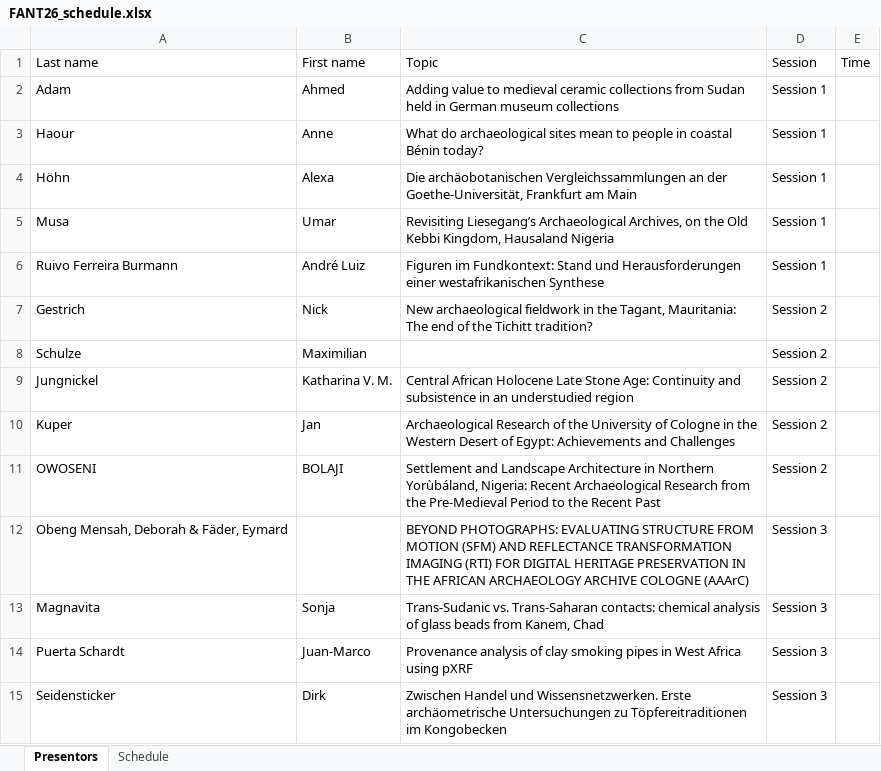
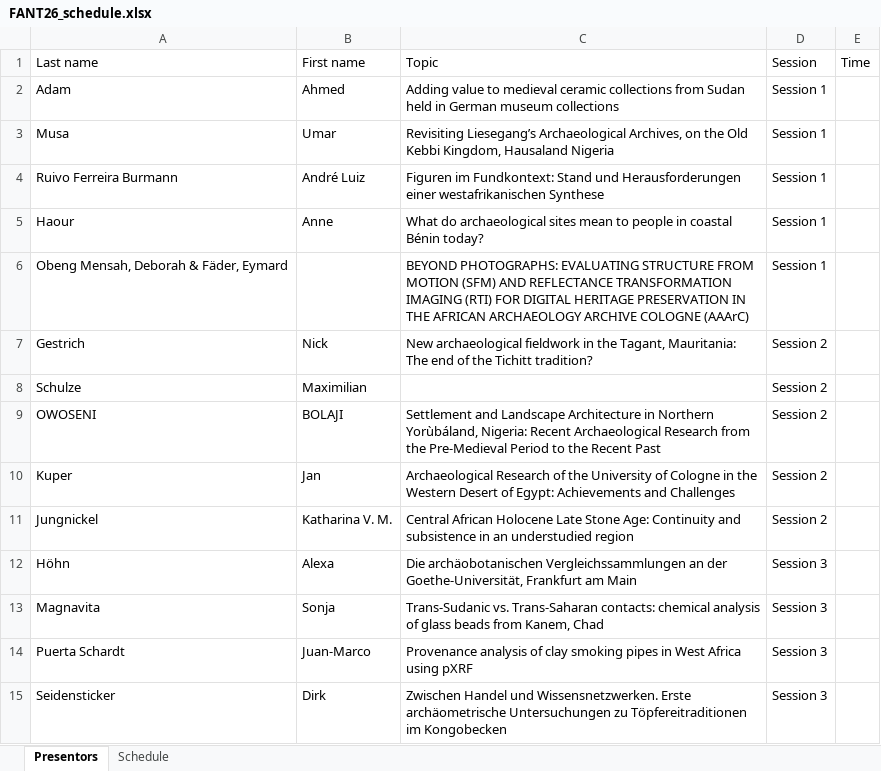
Before and after one commit to JuanMarcops/FANT_2026, an Excel workbook: data/FANT26_schedule.xlsx, sheet Presentors, drawn as a sheet; values as stored, in another font and other column widths than the file's, no borders; removed rows and columns are numbered as before the commit, all else as after; the diff names each change by its address in the sheet, - before the commit and + after, or states it on an @@ line.

```diff
--- a/data/FANT26_schedule.xlsx (sheet Presentors)
+++ b/data/FANT26_schedule.xlsx (sheet Presentors)
-row 4: Höhn | Alexa | Die archäobotanischen Vergleichssammlungen an der Goethe-Universität, Frankfurt am Main | Session 1
@@ row 3 moved to row 5: Haour @@
+row 6: Obeng Mensah, Deborah & Fäder, Eymard |  | BEYOND PHOTOGRAPHS: EVALUATING STRUCTURE FROM MOTION (SFM) AND REFLECTANCE TRANSFORMATION IMAGING (RTI) FOR DIGITAL HERITAGE PRESERVATION IN THE AFRICAN ARCHAEOLOGY ARCHIVE COLOGNE (AAArC) | Session 1
@@ row 11 moved to row 9: OWOSENI @@
-row 12: Obeng Mensah, Deborah & Fäder, Eymard |  | BEYOND PHOTOGRAPHS: EVALUATING STRUCTURE FROM MOTION (SFM) AND REFLECTANCE TRANSFORMATION IMAGING (RTI) FOR DIGITAL HERITAGE PRESERVATION IN THE AFRICAN ARCHAEOLOGY ARCHIVE COLOGNE (AAArC) | Session 3
+row 12: Höhn | Alexa | Die archäobotanischen Vergleichssammlungen an der Goethe-Universität, Frankfurt am Main | Session 3
```
Also changed, not shown: sheet Schedule.
